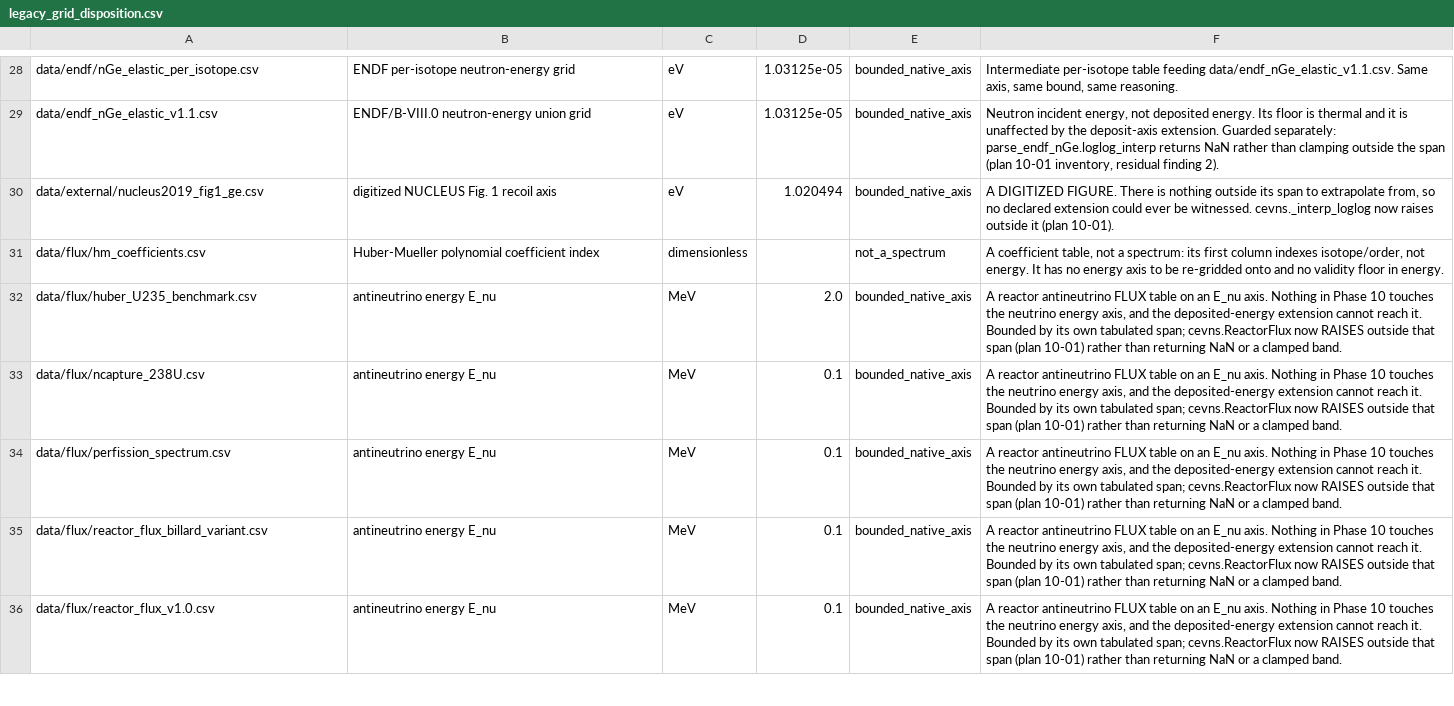
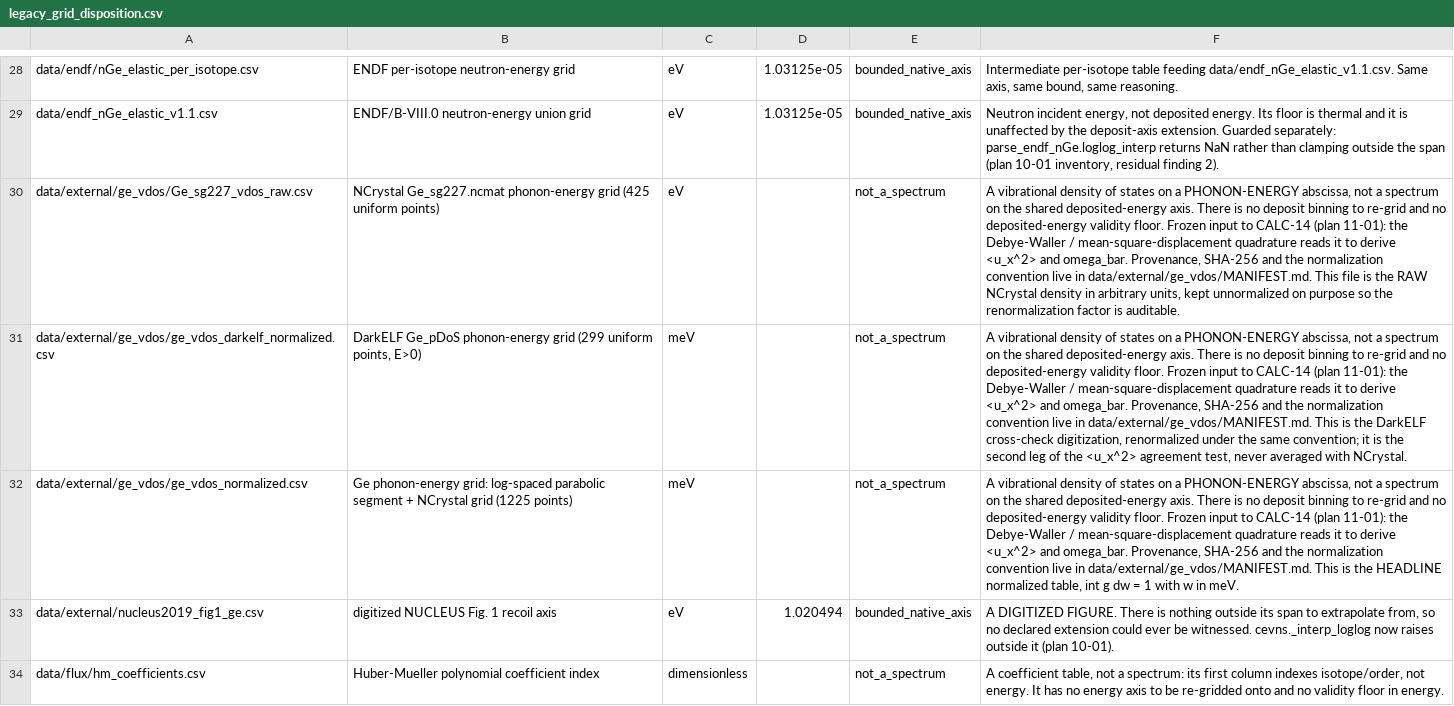
Before and after one commit to WashU-Astroparticle-Lab/qpd_potential, a CSV file: artifacts/v2.0/legacy_grid_disposition.csv, drawn as a sheet; only a part is shown, gaps mark what is left out; the shorter side is filled out with more unchanged rows; the diff names each change by its address in the sheet, - before the commit and + after, or states it on an @@ line.

Commit message:
setup(11-01): freeze measured Ge VDOS from NCrystal and DarkELF
- data/external/ge_vdos/: raw NCrystal Ge_sg227.ncmat VDOS (425 pts,
  3.7709-37.7897 meV), DarkELF Ge_pDoS.dat as fetched, both renormalized to
  int g dw = 1 with w in meV, plus MANIFEST.md with SHA-256 for every file.
- Ceiling check: NCrystal 37.78966 meV (target 37.79); DarkELF 37.70769 meV,
  0.082 meV below it and inside one DarkELF grid spacing (0.1261 meV).
- Parabolic low-energy segment is NOT an invention: NCrystal's own
  analyseVDOS integral exceeds the tabulated trapezoid by 8.0718e-6, matching
  density[0]*egrid[0]/3 = 8.071842e-6 to 1.5e-8 relative.
- Three disposition rows added (not_a_spectrum): a VDOS lives on a
  phonon-energy abscissa, not the shared deposit axis.

Conventions: int g dw = 1 (NOT 3); u^2 3D carries the leading factor 3.

```diff
--- a/artifacts/v2.0/legacy_grid_disposition.csv
+++ b/artifacts/v2.0/legacy_grid_disposition.csv
+row 30: data/external/ge_vdos/Ge_sg227_vdos_raw.csv | NCrystal Ge_sg227.ncmat phonon-energy grid (425 uniform points) | eV |  | not_a_spectrum | A vibrational density of states on a PHONON-ENERGY abscissa, not a spectrum on the shared deposited-energy axis. There is no deposit binning to re-grid and no deposited-energy validity floor. Frozen input to CALC-14 (plan 11-01): the Debye-Waller / mean-square-displacement quadrature reads it to derive <u_x^2> and omega_bar. Provenance, SHA-256 and the normalization convention live in data/external/ge_vdos/MANIFEST.md. This file is the RAW NCrystal density in arbitrary units, kept unnormalized on purpose so the renormalization factor is auditable.
+row 31: data/external/ge_vdos/ge_vdos_darkelf_normalized.csv | DarkELF Ge_pDoS phonon-energy grid (299 uniform points, E>0) | meV |  | not_a_spectrum | A vibrational density of states on a PHONON-ENERGY abscissa, not a spectrum on the shared deposited-energy axis. There is no deposit binning to re-grid and no deposited-energy validity floor. Frozen input to CALC-14 (plan 11-01): the Debye-Waller / mean-square-displacement quadrature reads it to derive <u_x^2> and omega_bar. Provenance, SHA-256 and the normalization convention live in data/external/ge_vdos/MANIFEST.md. This is the DarkELF cross-check digitization, renormalized under the same convention; it is the second leg of the <u_x^2> agreement test, never averaged with NCrystal.
+row 32: data/external/ge_vdos/ge_vdos_normalized.csv | Ge phonon-energy grid: log-spaced parabolic segment + NCrystal grid (1225 points) | meV |  | not_a_spectrum | A vibrational density of states on a PHONON-ENERGY abscissa, not a spectrum on the shared deposited-energy axis. There is no deposit binning to re-grid and no deposited-energy validity floor. Frozen input to CALC-14 (plan 11-01): the Debye-Waller / mean-square-displacement quadrature reads it to derive <u_x^2> and omega_bar. Provenance, SHA-256 and the normalization convention live in data/external/ge_vdos/MANIFEST.md. This is the HEADLINE normalized table, int g dw = 1 with w in meV.
```
Also changed, not shown: 6 other files.
